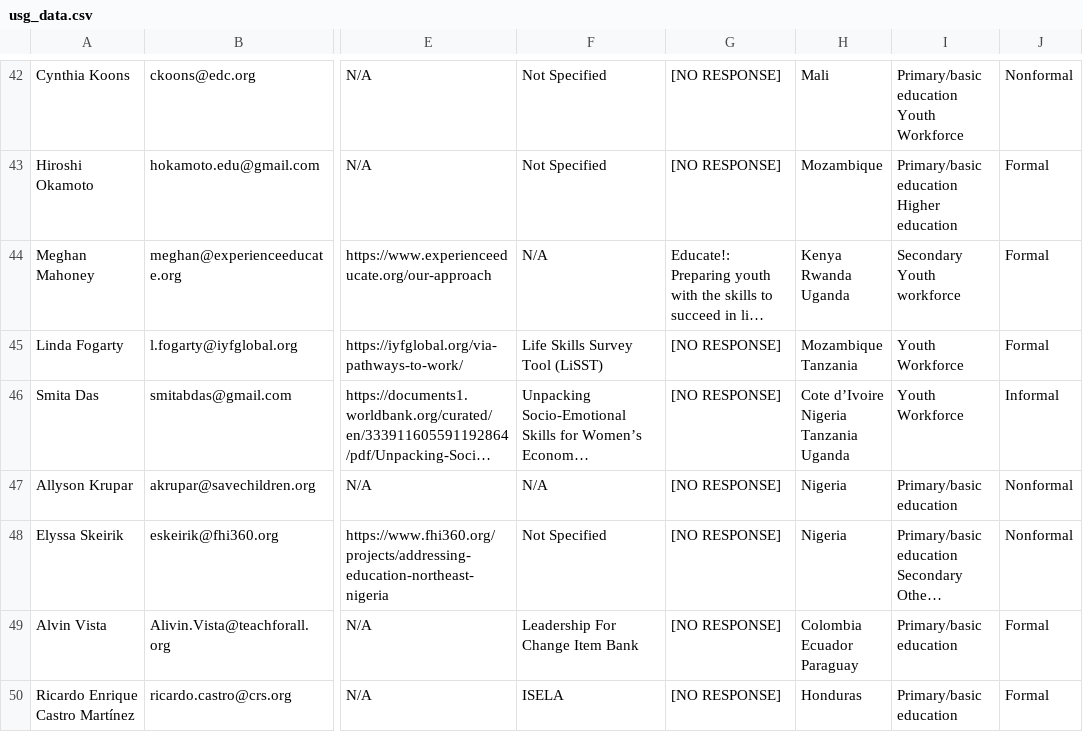
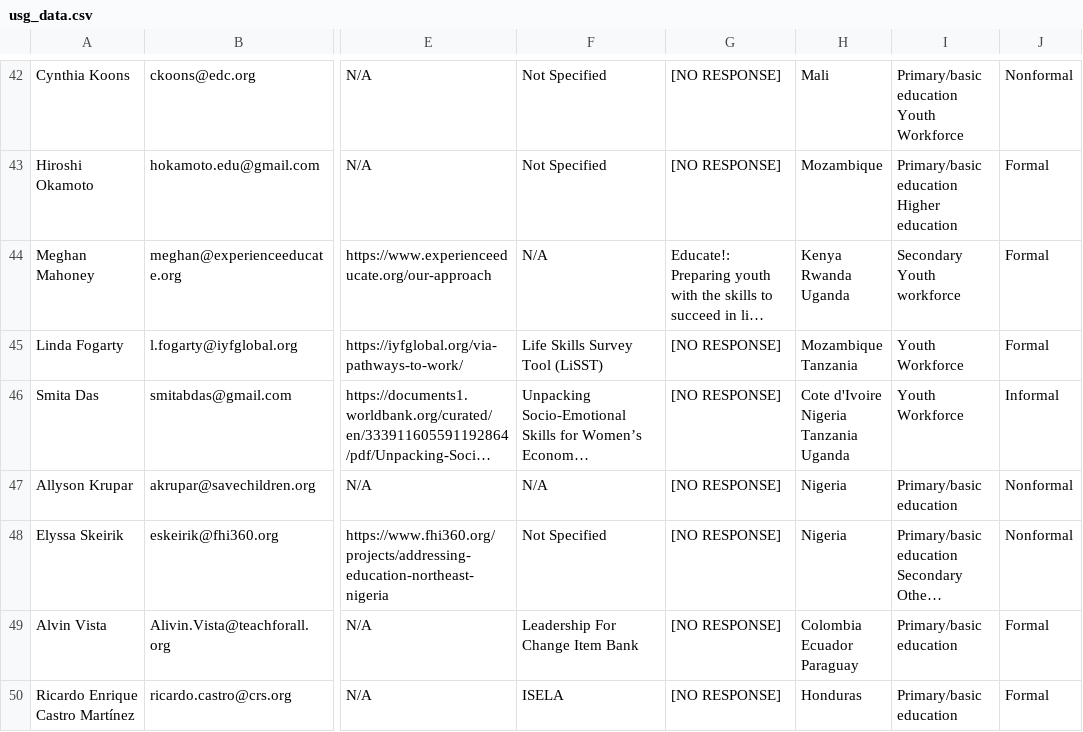
Before and after one commit to graphographer/usaid-map, a CSV file: src/data/usg_data.csv, drawn as a sheet; only a part is shown, gaps mark what is left out; long unchanged cells end in …; ↵ is a line break in a cell; the diff names each change by its address in the sheet, - before the commit and + after, or states it on an @@ line.

Commit message:
map data debugging

```diff
--- a/src/data/usg_data.csv
+++ b/src/data/usg_data.csv
-H46: Cote dʼIvoire ↵ Nigeria ↵ Tanzania ↵ Uganda
+H46: Cote d'Ivoire ↵ Nigeria ↵ Tanzania ↵ Uganda
```
Also changed, not shown: 2 other files.
